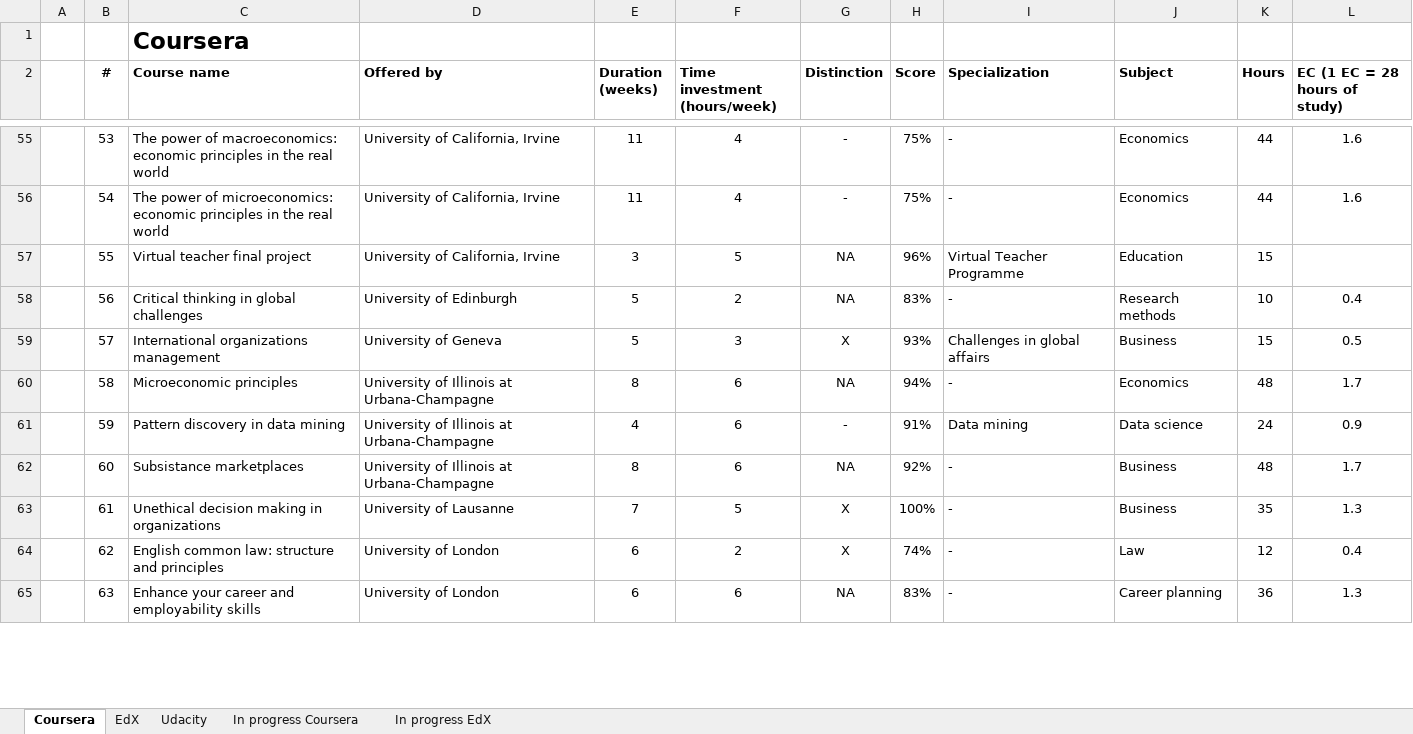
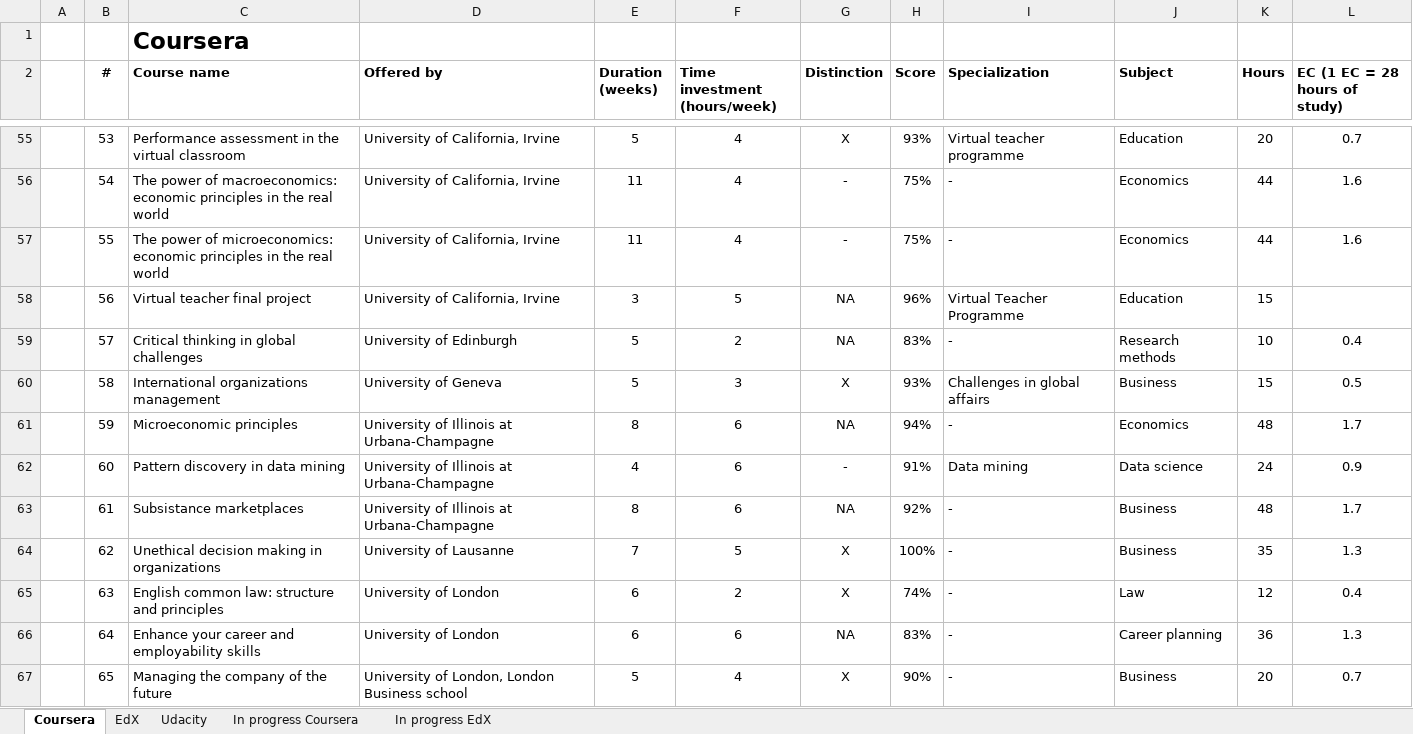
Before and after one commit to JorisSchut/MOOC-portfolio, an Excel workbook: MOOClist.xlsx, sheet Coursera, drawn as a sheet; only a part is shown, gaps mark what is left out; values as stored, in another font and other column widths than the file's, no borders; addresses are those after the commit; the diff covers the shown part only; the diff names each change by its address in the sheet, - before the commit and + after, or states it on an @@ line.

```diff
--- a/MOOClist.xlsx (sheet Coursera)
+++ b/MOOClist.xlsx (sheet Coursera)
-C55 (Course name): The power of macroeconomics: economic principles in the real world
+C55 (Course name): Performance assessment in the virtual classroom
-E55 (Duration (weeks)): 11
+E55 (Duration (weeks)): 5
-G55 (Distinction): -
+G55 (Distinction): X
-H55 (Score): 75%
+H55 (Score): 93%
-I55 (Specialization): -
+I55 (Specialization): Virtual teacher programme
-J55 (Subject): Economics
+J55 (Subject): Education
-K55 (Hours): 44
+K55 (Hours): 20
-L55 (EC (1 EC = 28 hours of study)): 1.6
+L55 (EC (1 EC = 28 hours of study)): 0.7
-C56 (Course name): …power of microeconomics: economic principles…
+C56 (Course name): …power of macroeconomics: economic principles…
+row 57:  | 55 | The power of microeconomics: economic principles in the real world | University of California, Irvine | 11 | 4 | - | 75% | - | Economics | 44 | 1.6
-B58 (#): 55
+B58 (#): 56
-B59 (#): 56
+B59 (#): 57
-B60 (#): 57
+B60 (#): 58
-B61 (#): 58
+B61 (#): 59
-B62 (#): 59
+B62 (#): 60
-B63 (#): 60
+B63 (#): 61
-B64 (#): 61
+B64 (#): 62
-B65 (#): 62
+B65 (#): 63
-B66 (#): 63
+B66 (#): 64
+row 67:  | 65 | Managing the company of the future | University of London, London Business school | 5 | 4 | X | 90% | - | Business | 20 | 0.7
```
Also changed, not shown: 3 added rows, 4 removed rows and 78 edited cells elsewhere in this sheet, sheet In progress Coursera, formulas that keep their value, 1 other file.
